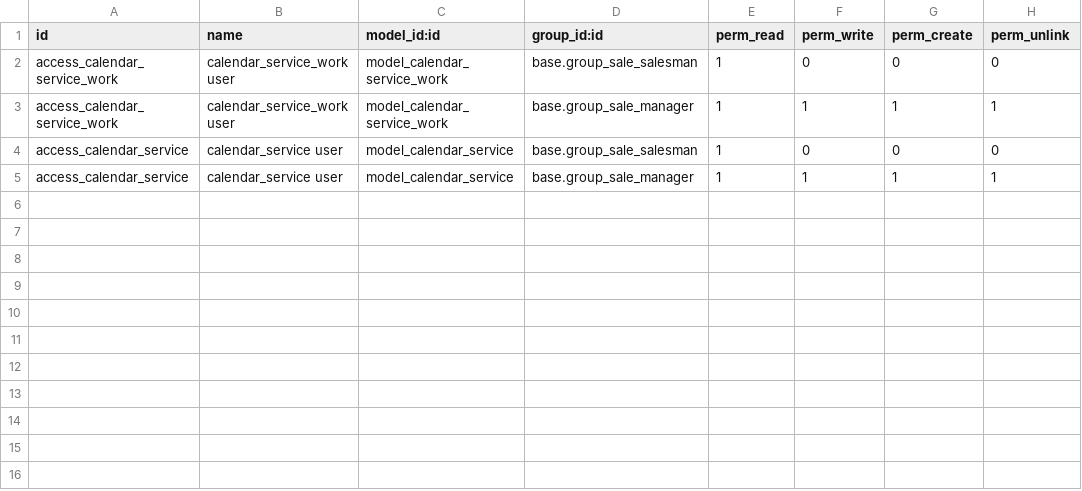
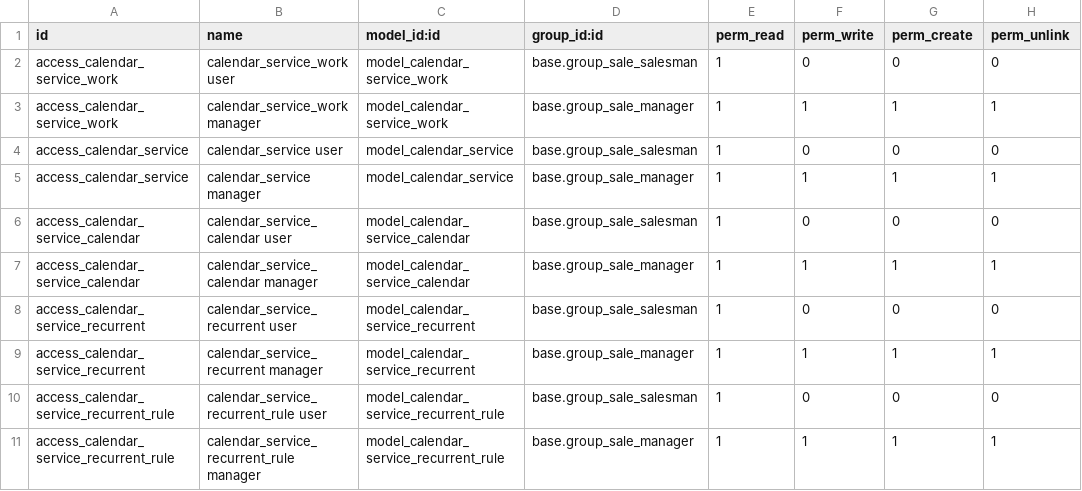
Before and after one commit to boolit-team/service-management, a CSV file: calendar_service/security/ir.model.access.csv, drawn as a sheet; the diff names each change by its address in the sheet, - before the commit and + after, or states it on an @@ line.

Commit message:
Modified 'generate_recurrent':   - Now it is able to initially generate recurrent calendar.   - Also it weekly generates recurrent events to continue where init calendar     started.

```diff
--- a/calendar_service/security/ir.model.access.csv
+++ b/calendar_service/security/ir.model.access.csv
-B3 (name): calendar_service_work user
+B3 (name): calendar_service_work manager
-B5 (name): calendar_service user
+B5 (name): calendar_service manager
+row 6: access_calendar_service_calendar | calendar_service_calendar user | model_calendar_service_calendar | base.group_sale_salesman | 1 | 0 | 0 | 0
+row 7: access_calendar_service_calendar | calendar_service_calendar manager | model_calendar_service_calendar | base.group_sale_manager | 1 | 1 | 1 | 1
+row 8: access_calendar_service_recurrent | calendar_service_recurrent user | model_calendar_service_recurrent | base.group_sale_salesman | 1 | 0 | 0 | 0
+row 9: access_calendar_service_recurrent | calendar_service_recurrent manager | model_calendar_service_recurrent | base.group_sale_manager | 1 | 1 | 1 | 1
+row 10: access_calendar_service_recurrent_rule | calendar_service_recurrent_rule user | model_calendar_service_recurrent_rule | base.group_sale_salesman | 1 | 0 | 0 | 0
+row 11: access_calendar_service_recurrent_rule | calendar_service_recurrent_rule manager | model_calendar_service_recurrent_rule | base.group_sale_manager | 1 | 1 | 1 | 1
```
Also changed, not shown: 4 other files.
